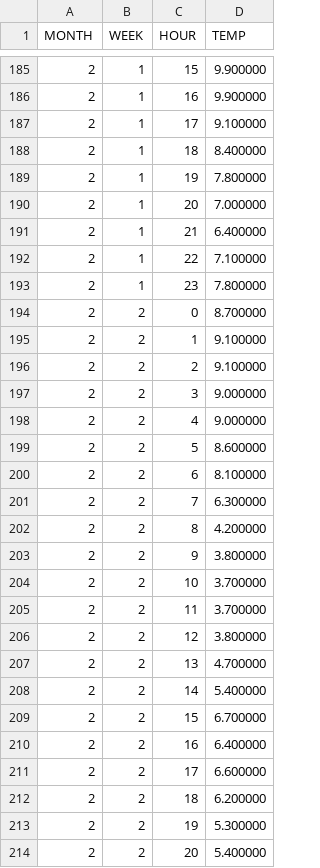
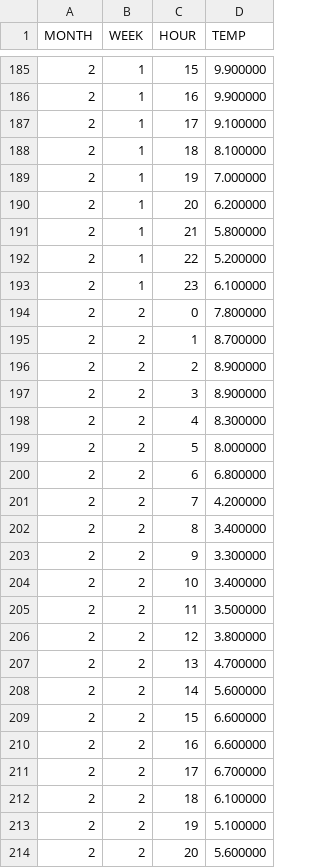
Before and after one commit to J1921604/Power-Demand-Forecast, a CSV file: AI/tomorrow/tomorrow.csv, drawn as a sheet; only a part is shown, gaps mark what is left out; the diff covers the shown part only.

Commit message:
fix(keras): improve tomorrow accuracy

```diff
--- a/AI/tomorrow/tomorrow.csv
+++ b/AI/tomorrow/tomorrow.csv
@@ -187,28 +187,28 @@ MONTH,WEEK,HOUR,TEMP
 2,1,17,9.100000
-2,1,18,8.400000
-2,1,19,7.800000
-2,1,20,7.000000
-2,1,21,6.400000
-2,1,22,7.100000
-2,1,23,7.800000
-2,2,0,8.700000
-2,2,1,9.100000
-2,2,2,9.100000
-2,2,3,9.000000
-2,2,4,9.000000
-2,2,5,8.600000
-2,2,6,8.100000
-2,2,7,6.300000
-2,2,8,4.200000
-2,2,9,3.800000
-2,2,10,3.700000
-2,2,11,3.700000
+2,1,18,8.100000
+2,1,19,7.000000
+2,1,20,6.200000
+2,1,21,5.800000
+2,1,22,5.200000
+2,1,23,6.100000
+2,2,0,7.800000
+2,2,1,8.700000
+2,2,2,8.900000
+2,2,3,8.900000
+2,2,4,8.300000
+2,2,5,8.000000
+2,2,6,6.800000
+2,2,7,4.200000
+2,2,8,3.400000
+2,2,9,3.300000
+2,2,10,3.400000
+2,2,11,3.500000
 2,2,12,3.800000
 2,2,13,4.700000
-2,2,14,5.400000
-2,2,15,6.700000
-2,2,16,6.400000
-2,2,17,6.600000
-2,2,18,6.200000
-2,2,19,5.300000
-2,2,20,5.400000
+2,2,14,5.600000
+2,2,15,6.600000
+2,2,16,6.600000
+2,2,17,6.700000
+2,2,18,6.100000
+2,2,19,5.100000
+2,2,20,5.600000
```
Also changed, not shown: 11 edited cells elsewhere in this file, AI/tomorrow/Keras/Keras_tomorrow.csv, 7 other files.
